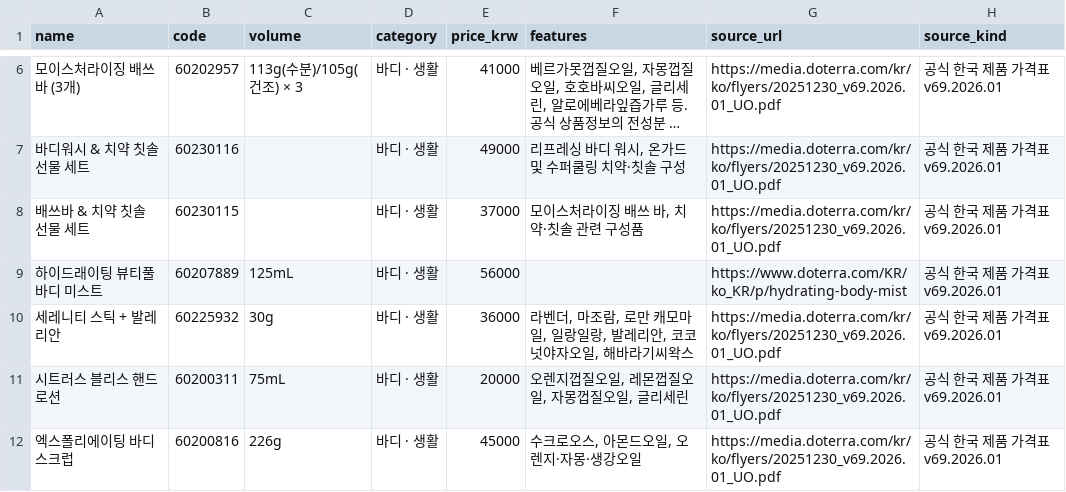
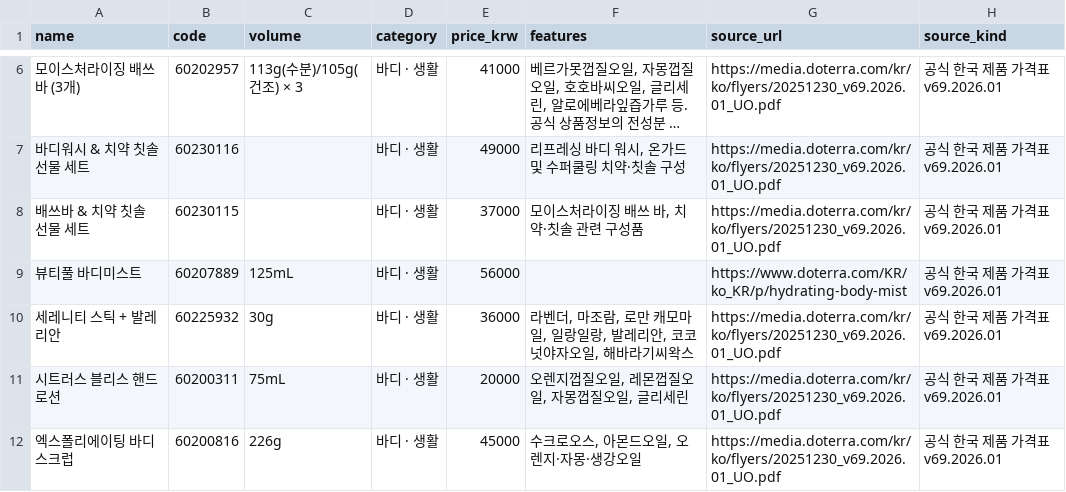
Before and after one commit to ri02000/green-index, a CSV file: products.csv, drawn as a sheet; only a part is shown, gaps mark what is left out; long unchanged cells end in …; the diff names each change by its address in the sheet, - before the commit and + after, or states it on an @@ line.

Commit message:
Match Korean official name for Beautiful Body Mist 60207889

```diff
--- a/products.csv
+++ b/products.csv
-A9 (name): 하이드래이팅 뷰티풀 바디 미스트
+A9 (name): 뷰티풀 바디미스트
```
Also changed, not shown: 2 other files.
